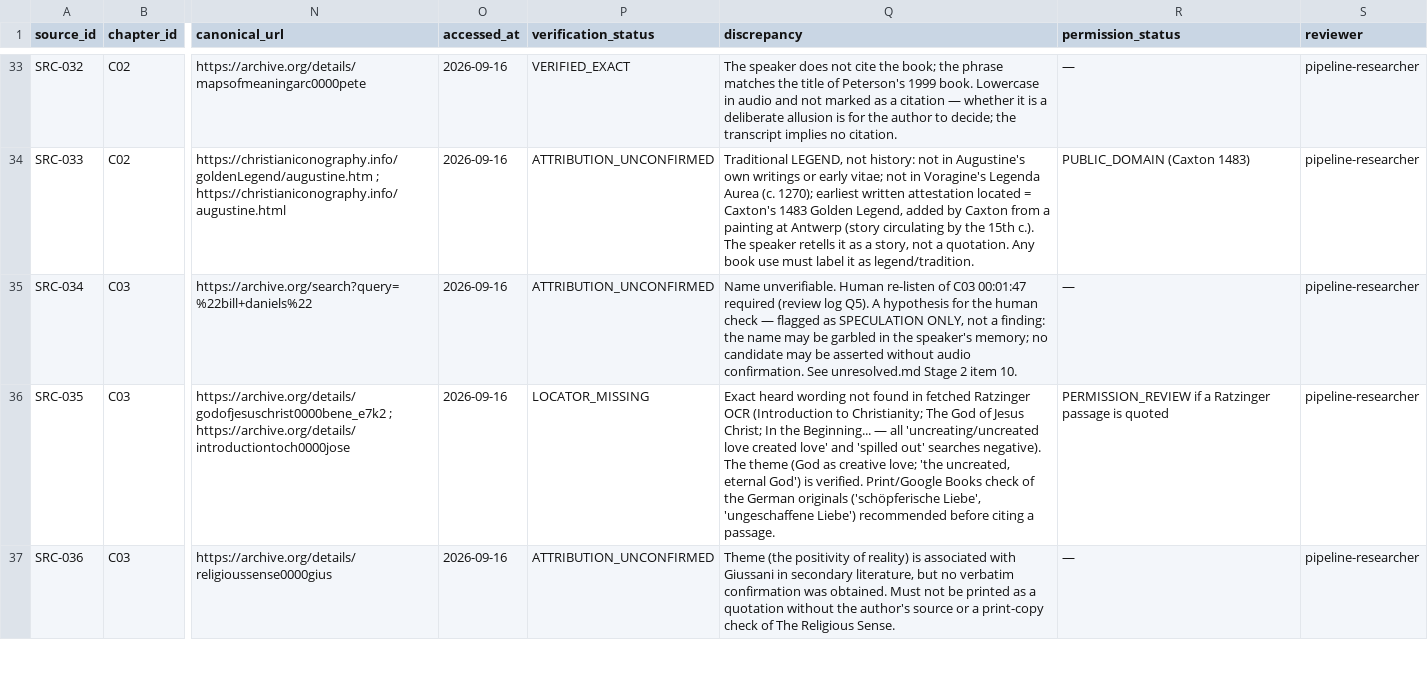
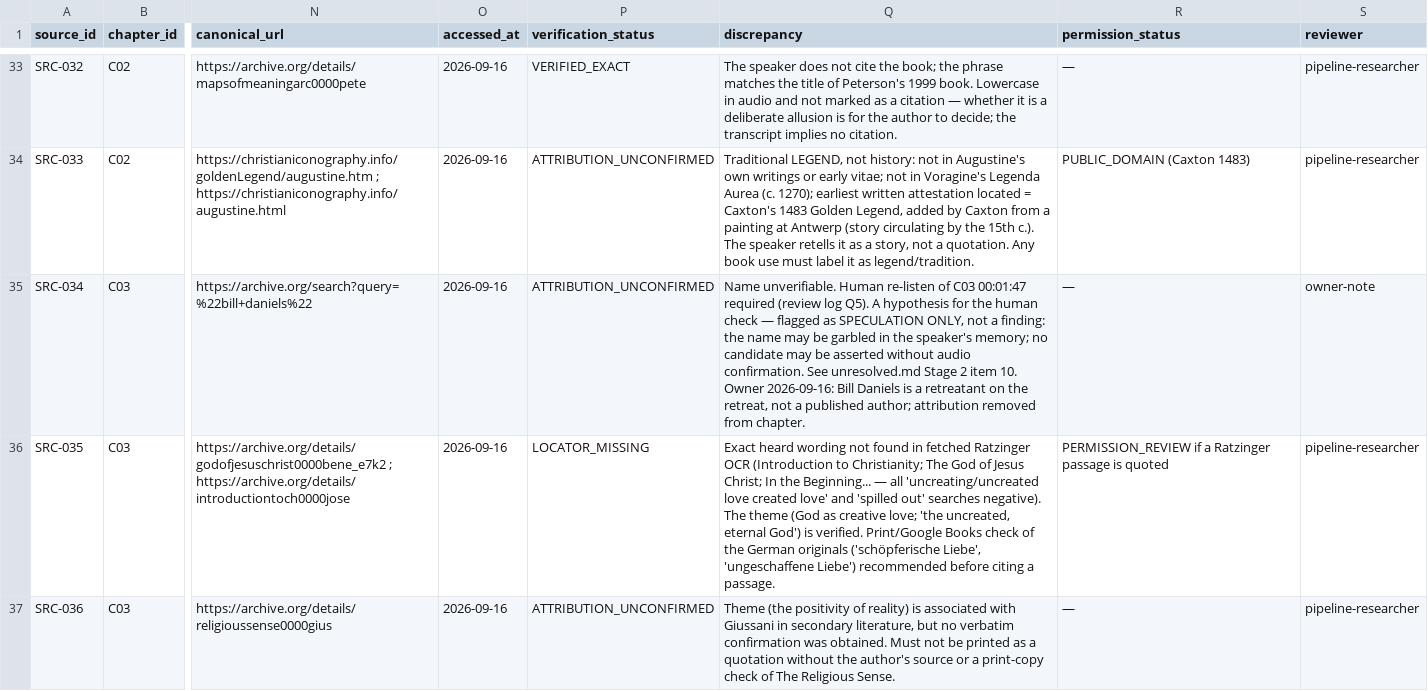
Before and after one commit to gruberpj/trinity, a CSV file: research/source_ledger.csv, drawn as a sheet; only a part is shown, gaps mark what is left out; the diff names each change by its address in the sheet, - before the commit and + after, or states it on an @@ line.

Commit message:
feat: owner corrections + PDF typesetting preparation
- Bill Daniels attribution smoothed per owner (retreatant, not an
  author) across ch. 3 draft/reviewed, provenance, ledger SRC-034,
  unresolved.md
- Official book title set: 'The Mystery of the Trinity: A Retreat
  with Fr. Peter Gruber, C.O.' (script 10 title/note constants,
  manuscript regenerated, 26,885 words)
- MGS booklet style spec extracted (Adobe Garamond Pro, 4.25x6.875,
  10/10 body grid) -> work/review/MGS_style_spec.md
- PDF build script (reportlab, Baskerville substitution) in progress
  under manuscript/build_pdf.py

```diff
--- a/research/source_ledger.csv
+++ b/research/source_ledger.csv
-Q35 (discrepancy): …item 10.
+Q35 (discrepancy): …item 10. Owner 2026-09-16: Bill Daniels is a retreatant on the retreat, not a published author; attribution removed from chapter.
-S35 (reviewer): pipeline-researcher
+S35 (reviewer): owner-note
```
Also changed, not shown: 11 other files.
